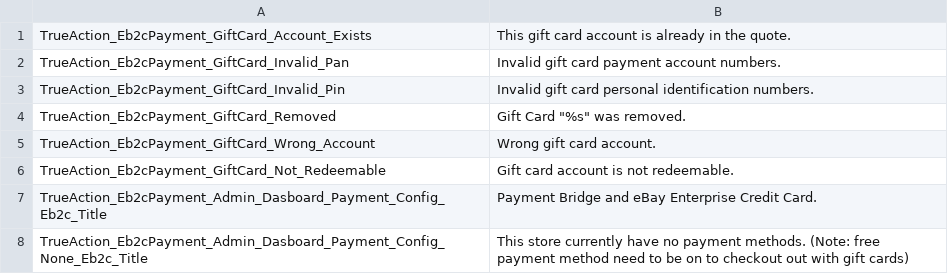
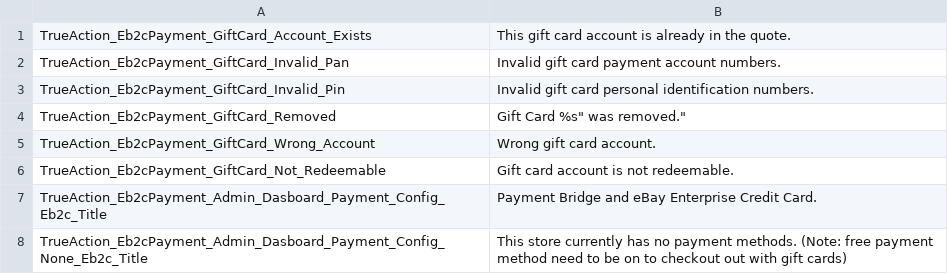
Before and after one commit to kojiromike/magento-retail-order-management, a CSV file: src/app/locale/en_US/TrueAction_Eb2cPayment.csv, drawn as a sheet; the diff names each change by its address in the sheet, - before the commit and + after, or states it on an @@ line.

```diff
--- a/src/app/locale/en_US/TrueAction_Eb2cPayment.csv
+++ b/src/app/locale/en_US/TrueAction_Eb2cPayment.csv
-B4: Gift Card "%s" was removed.
+B4: Gift Card %s" was removed."
-B8: …store currently have no payment…
+B8: …store currently has no payment…
```
Also changed, not shown: src/app/locale/en_US/TrueAction_Eb2cAddress.csv, src/app/locale/en_US/TrueAction_Eb2cInventory.csv, 1 other file.
